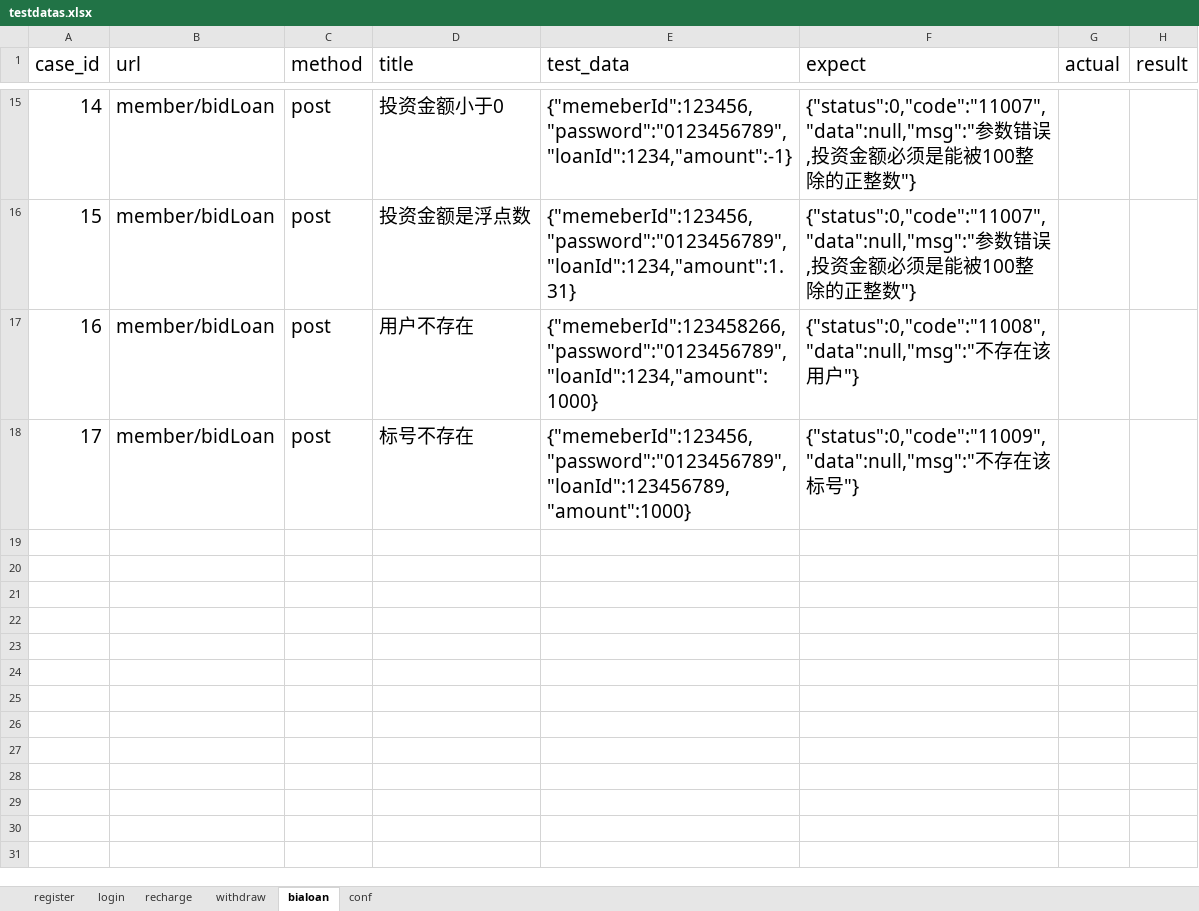
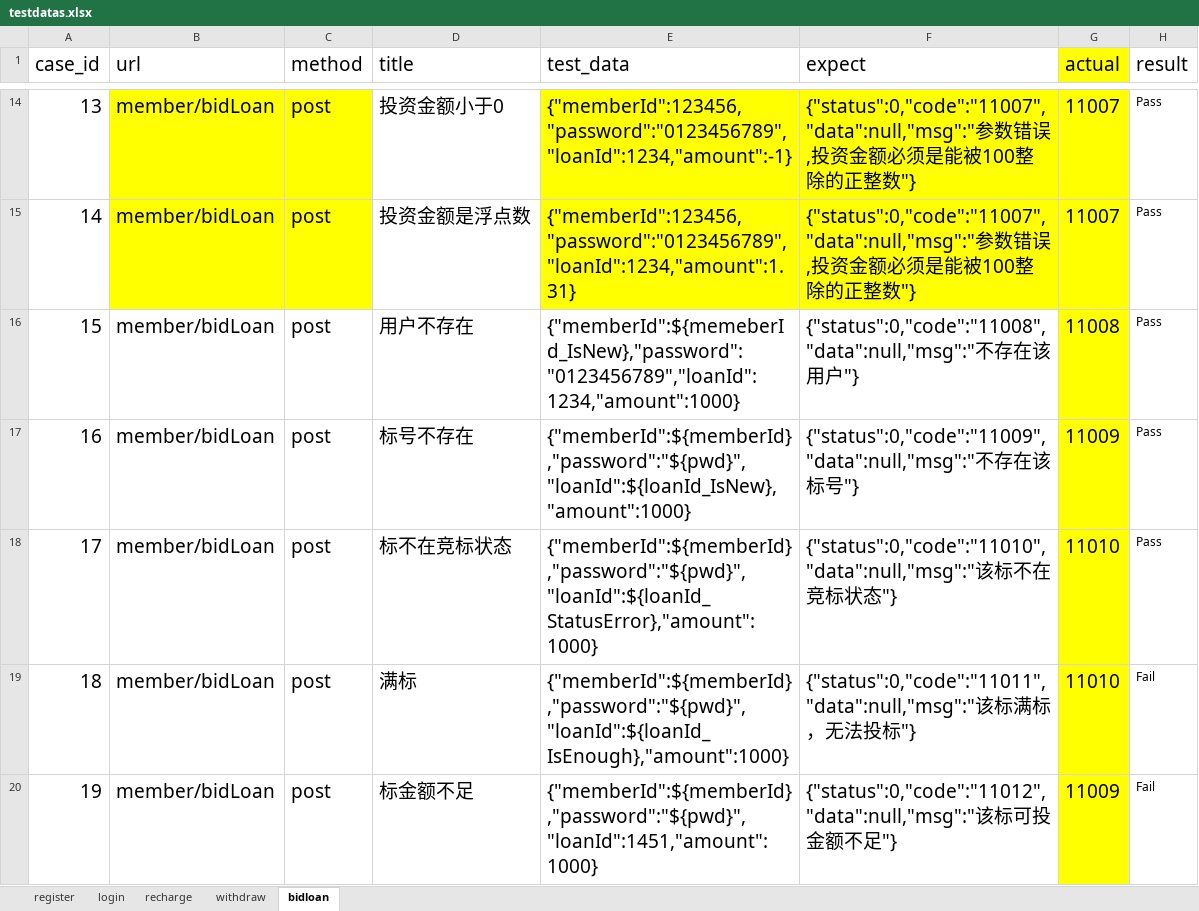
Before and after one commit to wangbo940815/python, an Excel workbook: interface_test/test_data/testdatas.xlsx, sheet bidloan, drawn as a sheet; only a part is shown, gaps mark what is left out; values as stored, in another font and other column widths than the file's, no borders; addresses are those after the commit; the diff covers the shown part only; the diff names each change by its address in the sheet, - before the commit and + after, or states it on an @@ line.

```diff
--- a/interface_test/test_data/testdatas.xlsx (sheet bidloan)
+++ b/interface_test/test_data/testdatas.xlsx (sheet bidloan)
-sheet tab: bialoan
+sheet tab: bidloan
-sheet tab: conf
-G1 fill: none
+G1 fill: #FFFF00
@@ column A (case_id) renumbered between rows 3 and 17 @@
-B14:C15 fill: none
+B14:C15 fill: #FFFF00
-E14:G15 fill: none
+E14:G15 fill: #FFFF00
-E14 (test_data): {"memeberId":123456,"password":"0123456789","loanId":1234,"amount":-1}
+E14 (test_data): {"memberId":123456,"password":"0123456789","loanId":1234,"amount":-1}
-G14:G15 (actual): (empty)
+G14:G15 (actual): 11007
-H14:H17 (result): (empty)
+H14:H17 (result): Pass
-E15 (test_data): {"memeberId":123456,"password":"0123456789","loanId":1234,"amount":1.31}
+E15 (test_data): {"memberId":123456,"password":"0123456789","loanId":1234,"amount":1.31}
-E16 (test_data): {"memeberId":123458266,"password":"0123456789","loanId":1234,"amount":1000}
+E16 (test_data): {"memberId":${memeberId_IsNew},"password":"0123456789","loanId":1234,"amount":1000}
-G16 (actual): (empty)
+G16 (actual): 11008
-G16:G17 fill: none
+G16:G17 fill: #FFFF00
-E17 (test_data): {"memeberId":123456,"password":"0123456789","loanId":123456789,"amount":1000}
+E17 (test_data): {"memberId":${memberId},"password":"${pwd}","loanId":${loanId_IsNew},"amount":1000}
-G17 (actual): (empty)
+G17 (actual): 11009
+row 18: 17 | member/bidLoan | post | 标不在竞标状态 | {"memberId":${memberId},"password":"${pwd}","loanId":${loanId_StatusError},"amount":1000} | {"status":0,"code":"11010","data":null,"msg":"该标不在竞标状态"} | 11010 | Pass
+row 19: 18 | member/bidLoan | post | 满标 | {"memberId":${memberId},"password":"${pwd}","loanId":${loanId_IsEnough},"amount":1000} | {"status":0,"code":"11011","data":null,"msg":"该标满标，无法投标"} | 11010 | Fail
+row 20: 19 | member/bidLoan | post | 标金额不足 | {"memberId":${memberId},"password":"${pwd}","loanId":1451,"amount":1000} | {"status":0,"code":"11012","data":null,"msg":"该标可投金额不足"} | 11009 | Fail
```
Also changed, not shown: 1 added row, 2 removed rows, 36 edited cells and cell formats elsewhere in this sheet, sheet withdraw, sheet register, sheet recharge, sheet login, 32 other files.
